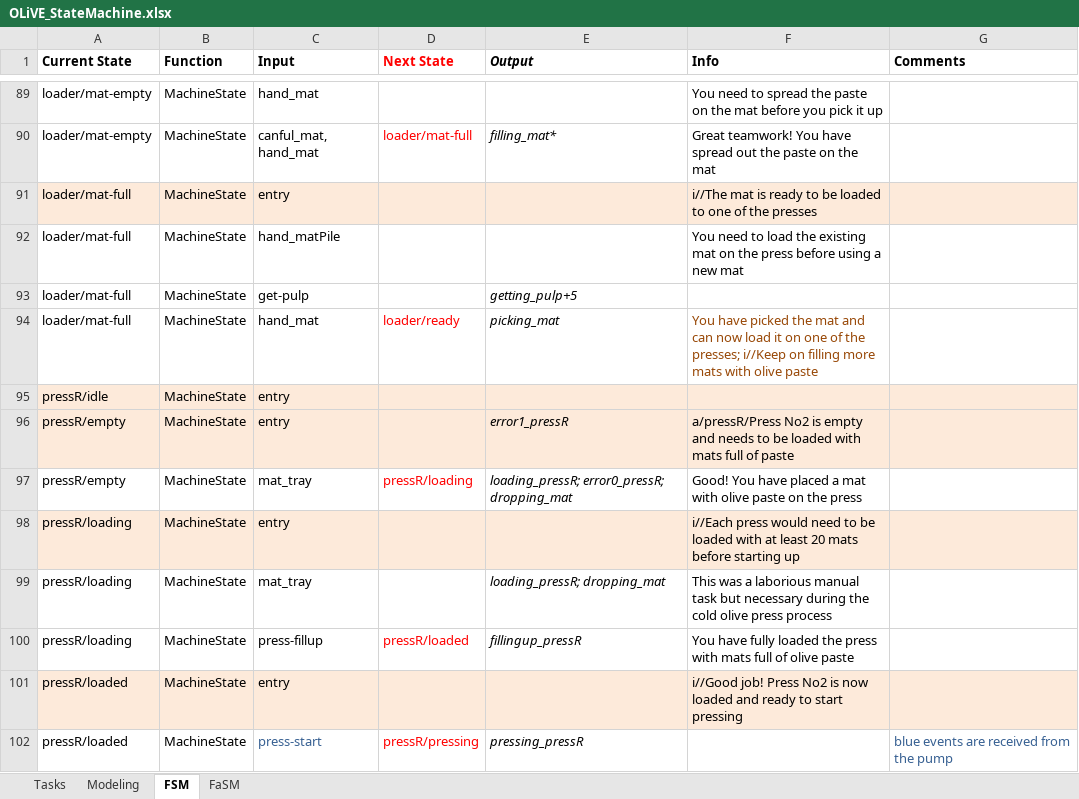
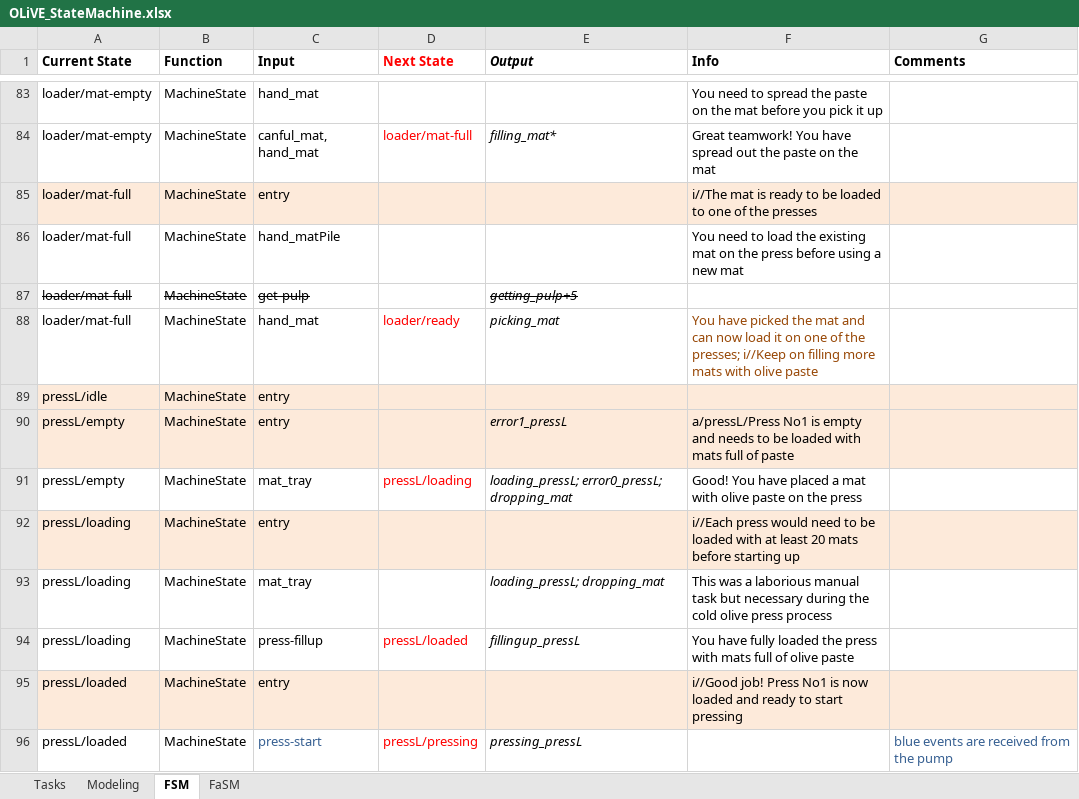
Before and after one commit to tokola/GitHub_OLiVE, an Excel workbook: OLiVE_StateMachine.xlsx, sheet FSM, drawn as a sheet; only a part is shown, gaps mark what is left out; the shorter side is filled out with more unchanged rows; values as stored, in another font and other column widths than the file's, no borders; addresses are those after the commit; the diff covers the shown part only; the diff names each change by its address in the sheet, - before the commit and + after, or states it on an @@ line.

Commit message:
Animations finished, scale working, lavals working
- tank to loader animation
- pitcher animation
- FSM updated with all actions (duplicate machines missing)
- logging user interactions

```diff
--- a/OLiVE_StateMachine.xlsx (sheet FSM)
+++ b/OLiVE_StateMachine.xlsx (sheet FSM)
-A87:C87 strikethrough: off
+A87:C87 strikethrough: on
-E87 strikethrough: off
+E87 strikethrough: on
+row 89: pressL/idle | MachineState | entry
+row 90: pressL/empty | MachineState | entry |  | error1_pressL | a/pressL/Press No1 is empty and needs to be loaded with mats full of paste
+row 91: pressL/empty | MachineState | mat_tray | pressL/loading | loading_pressL; error0_pressL; dropping_mat | Good! You have placed a mat with olive paste on the press
+row 92: pressL/loading | MachineState | entry |  |  | i//Each press would need to be loaded with at least 20 mats before starting up
+row 93: pressL/loading | MachineState | mat_tray |  | loading_pressL; dropping_mat | This was a laborious manual task but necessary during the cold olive press process
+row 94: pressL/loading | MachineState | press-fillup | pressL/loaded | fillingup_pressL | You have fully loaded the press with mats full of olive paste
+row 95: pressL/loaded | MachineState | entry |  |  | i//Good job! Press No1 is now loaded and ready to start pressing
+row 96: pressL/loaded | MachineState | press-start | pressL/pressing | pressing_pressL |  | blue events are received from the pump
```
Also changed, not shown: 81 added rows, 3 removed rows, 5 moved rows, 13 edited cells and cell formats elsewhere in this sheet, sheet FaSM, 6 other files.
